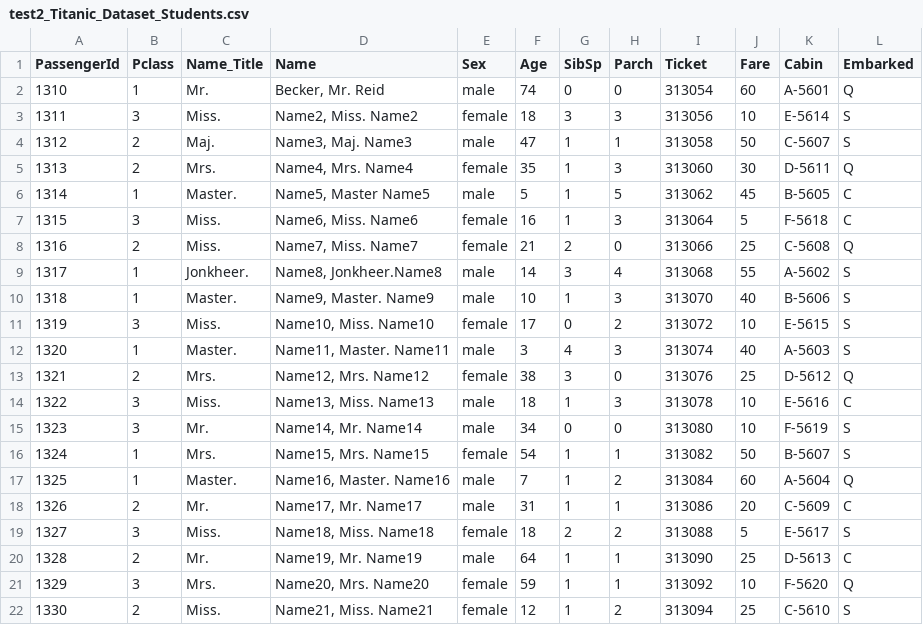
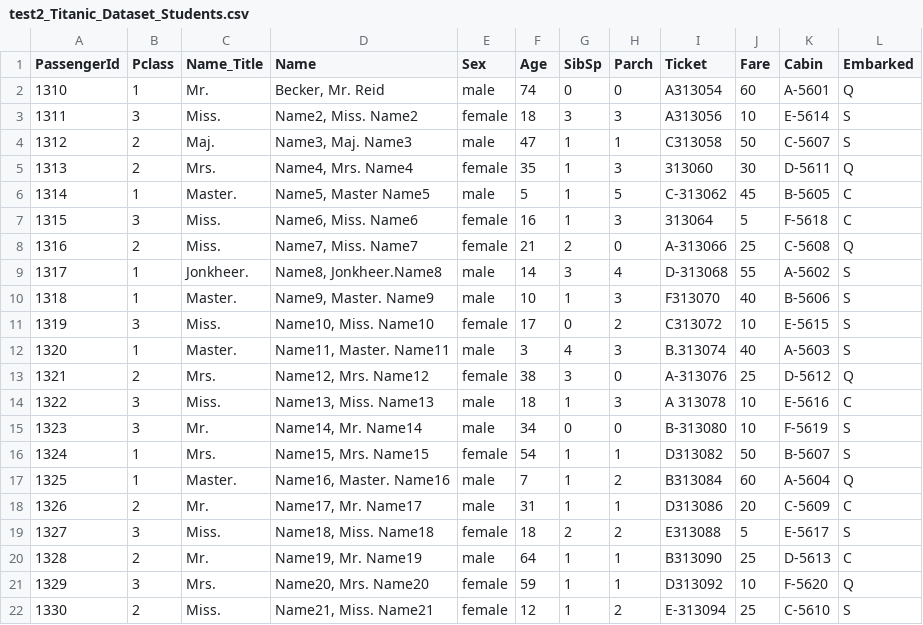
Before and after one commit to SteamTec/GreenScreen, a CSV file: test2_Titanic_Dataset_Students.csv, drawn as a sheet.

Commit message:
Add files via upload

```diff
--- a/test2_Titanic_Dataset_Students.csv
+++ b/test2_Titanic_Dataset_Students.csv
@@ -1,22 +1,22 @@
 PassengerId,Pclass,Name_Title,Name,Sex,Age,SibSp,Parch,Ticket,Fare,Cabin,Embarked
-1310,1,Mr.,"Becker, Mr. Reid",male,74,0,0,313054,60,A-5601,Q
-1311,3,Miss.,"Name2, Miss. Name2",female,18,3,3,313056,10,E-5614,S
-1312,2,Maj.,"Name3, Maj. Name3",male,47,1,1,313058,50,C-5607,S
+1310,1,Mr.,"Becker, Mr. Reid",male,74,0,0,A313054,60,A-5601,Q
+1311,3,Miss.,"Name2, Miss. Name2",female,18,3,3,A313056,10,E-5614,S
+1312,2,Maj.,"Name3, Maj. Name3",male,47,1,1,C313058,50,C-5607,S
 1313,2,Mrs.,"Name4, Mrs. Name4",female,35,1,3,313060,30,D-5611,Q
-1314,1,Master.,"Name5, Master Name5",male,5,1,5,313062,45,B-5605,C
+1314,1,Master.,"Name5, Master Name5",male,5,1,5,C-313062,45,B-5605,C
 1315,3,Miss.,"Name6, Miss. Name6",female,16,1,3,313064,5,F-5618,C
-1316,2,Miss.,"Name7, Miss. Name7",female,21,2,0,313066,25,C-5608,Q
-1317,1,Jonkheer.,"Name8, Jonkheer.Name8",male,14,3,4,313068,55,A-5602,S
-1318,1,Master.,"Name9, Master. Name9",male,10,1,3,313070,40,B-5606,S
-1319,3,Miss.,"Name10, Miss. Name10",female,17,0,2,313072,10,E-5615,S
-1320,1,Master.,"Name11, Master. Name11",male,3,4,3,313074,40,A-5603,S
-1321,2,Mrs.,"Name12, Mrs. Name12",female,38,3,0,313076,25,D-5612,Q
-1322,3,Miss.,"Name13, Miss. Name13",male,18,1,3,313078,10,E-5616,C
-1323,3,Mr.,"Name14, Mr. Name14",male,34,0,0,313080,10,F-5619,S
-1324,1,Mrs.,"Name15, Mrs. Name15",female,54,1,1,313082,50,B-5607,S
-1325,1,Master.,"Name16, Master. Name16",male,7,1,2,313084,60,A-5604,Q
-1326,2,Mr.,"Name17, Mr. Name17",male,31,1,1,313086,20,C-5609,C
-1327,3,Miss.,"Name18, Miss. Name18",female,18,2,2,313088,5,E-5617,S
-1328,2,Mr.,"Name19, Mr. Name19",male,64,1,1,313090,25,D-5613,C
-1329,3,Mrs.,"Name20, Mrs. Name20",female,59,1,1,313092,10,F-5620,Q
-1330,2,Miss.,"Name21, Miss. Name21",female,12,1,2,313094,25,C-5610,S
+1316,2,Miss.,"Name7, Miss. Name7",female,21,2,0,A-313066,25,C-5608,Q
+1317,1,Jonkheer.,"Name8, Jonkheer.Name8",male,14,3,4,D-313068,55,A-5602,S
+1318,1,Master.,"Name9, Master. Name9",male,10,1,3,F313070,40,B-5606,S
+1319,3,Miss.,"Name10, Miss. Name10",female,17,0,2,C313072,10,E-5615,S
+1320,1,Master.,"Name11, Master. Name11",male,3,4,3,B.313074,40,A-5603,S
+1321,2,Mrs.,"Name12, Mrs. Name12",female,38,3,0,A-313076,25,D-5612,Q
+1322,3,Miss.,"Name13, Miss. Name13",male,18,1,3,A 313078,10,E-5616,C
+1323,3,Mr.,"Name14, Mr. Name14",male,34,0,0,B-313080,10,F-5619,S
+1324,1,Mrs.,"Name15, Mrs. Name15",female,54,1,1,D313082,50,B-5607,S
+1325,1,Master.,"Name16, Master. Name16",male,7,1,2,B313084,60,A-5604,Q
+1326,2,Mr.,"Name17, Mr. Name17",male,31,1,1,D313086,20,C-5609,C
+1327,3,Miss.,"Name18, Miss. Name18",female,18,2,2,E313088,5,E-5617,S
+1328,2,Mr.,"Name19, Mr. Name19",male,64,1,1,B313090,25,D-5613,C
+1329,3,Mrs.,"Name20, Mrs. Name20",female,59,1,1,D313092,10,F-5620,Q
+1330,2,Miss.,"Name21, Miss. Name21",female,12,1,2,E-313094,25,C-5610,S
```
